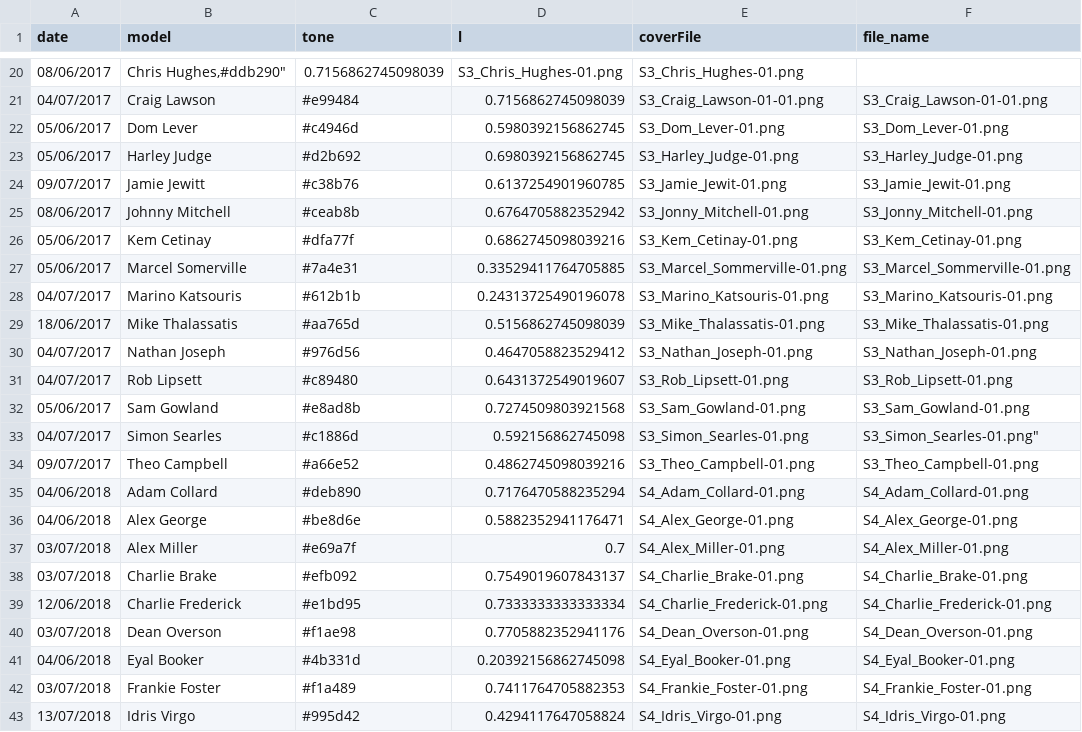
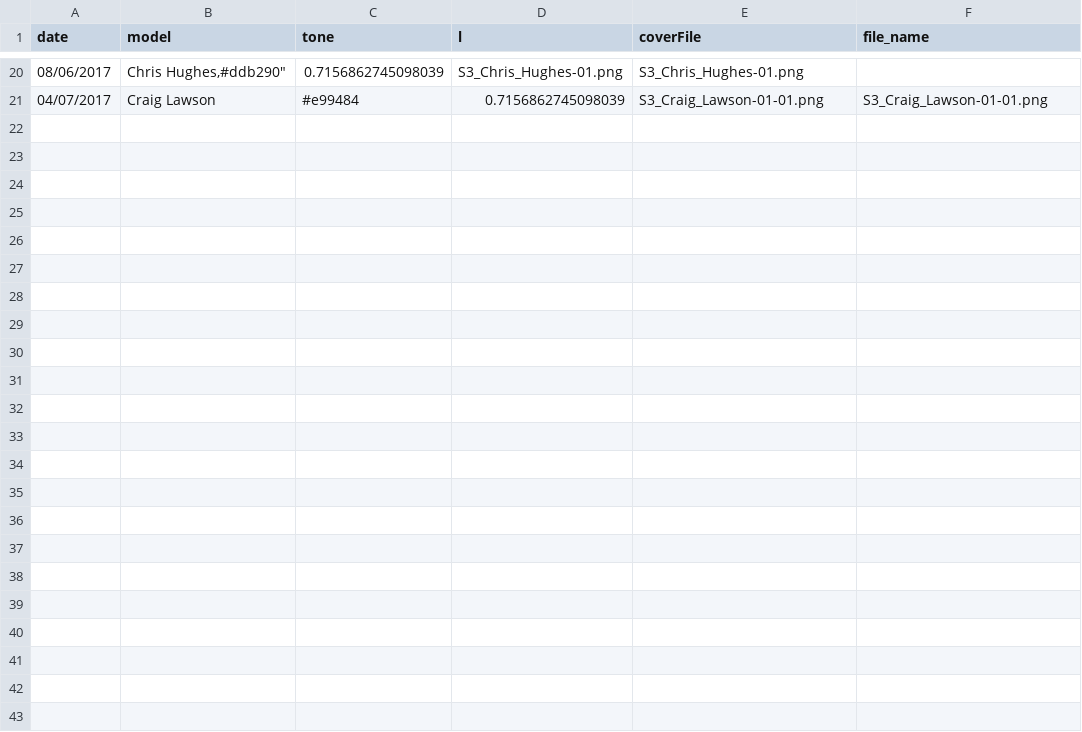
Before and after one commit to mrdcy/mrdcy.github.io, a CSV file: dist/assets/data/faces.csv, drawn as a sheet; only a part is shown, gaps mark what is left out; the diff names each change by its address in the sheet, - before the commit and + after, or states it on an @@ line.

Commit message:
change to faces.csv

```diff
--- a/dist/assets/data/faces.csv
+++ b/dist/assets/data/faces.csv
-row 22: 05/06/2017 | Dom Lever | #c4946d | 0.5980392156862745 | S3_Dom_Lever-01.png | S3_Dom_Lever-01.png
-row 23: 05/06/2017 | Harley Judge | #d2b692 | 0.6980392156862745 | S3_Harley_Judge-01.png | S3_Harley_Judge-01.png
-row 24: 09/07/2017 | Jamie Jewitt | #c38b76 | 0.6137254901960785 | S3_Jamie_Jewit-01.png | S3_Jamie_Jewit-01.png
-row 25: 08/06/2017 | Johnny Mitchell | #ceab8b | 0.6764705882352942 | S3_Jonny_Mitchell-01.png | S3_Jonny_Mitchell-01.png
-row 26: 05/06/2017 | Kem Cetinay | #dfa77f | 0.6862745098039216 | S3_Kem_Cetinay-01.png | S3_Kem_Cetinay-01.png
-row 27: 05/06/2017 | Marcel Somerville | #7a4e31 | 0.33529411764705885 | S3_Marcel_Sommerville-01.png | S3_Marcel_Sommerville-01.png
-row 28: 04/07/2017 | Marino Katsouris | #612b1b | 0.24313725490196078 | S3_Marino_Katsouris-01.png | S3_Marino_Katsouris-01.png
-row 29: 18/06/2017 | Mike Thalassatis | #aa765d | 0.5156862745098039 | S3_Mike_Thalassatis-01.png | S3_Mike_Thalassatis-01.png
-row 30: 04/07/2017 | Nathan Joseph | #976d56 | 0.4647058823529412 | S3_Nathan_Joseph-01.png | S3_Nathan_Joseph-01.png
-row 31: 04/07/2017 | Rob Lipsett | #c89480 | 0.6431372549019607 | S3_Rob_Lipsett-01.png | S3_Rob_Lipsett-01.png
-row 32: 05/06/2017 | Sam Gowland | #e8ad8b | 0.7274509803921568 | S3_Sam_Gowland-01.png | S3_Sam_Gowland-01.png
-row 33: 04/07/2017 | Simon Searles | #c1886d | 0.592156862745098 | S3_Simon_Searles-01.png | S3_Simon_Searles-01.png"
-row 34: 09/07/2017 | Theo Campbell | #a66e52 | 0.4862745098039216 | S3_Theo_Campbell-01.png | S3_Theo_Campbell-01.png
-row 35: 04/06/2018 | Adam Collard | #deb890 | 0.7176470588235294 | S4_Adam_Collard-01.png | S4_Adam_Collard-01.png
-row 36: 04/06/2018 | Alex George | #be8d6e | 0.5882352941176471 | S4_Alex_George-01.png | S4_Alex_George-01.png
-row 37: 03/07/2018 | Alex Miller | #e69a7f | 0.7 | S4_Alex_Miller-01.png | S4_Alex_Miller-01.png
-row 38: 03/07/2018 | Charlie Brake | #efb092 | 0.7549019607843137 | S4_Charlie_Brake-01.png | S4_Charlie_Brake-01.png
-row 39: 12/06/2018 | Charlie Frederick | #e1bd95 | 0.7333333333333334 | S4_Charlie_Frederick-01.png | S4_Charlie_Frederick-01.png
-row 40: 03/07/2018 | Dean Overson | #f1ae98 | 0.7705882352941176 | S4_Dean_Overson-01.png | S4_Dean_Overson-01.png
-row 41: 04/06/2018 | Eyal Booker | #4b331d | 0.20392156862745098 | S4_Eyal_Booker-01.png | S4_Eyal_Booker-01.png
-row 42: 03/07/2018 | Frankie Foster | #f1a489 | 0.7411764705882353 | S4_Frankie_Foster-01.png | S4_Frankie_Foster-01.png
-row 43: 13/07/2018 | Idris Virgo | #995d42 | 0.4294117647058824 | S4_Idris_Virgo-01.png | S4_Idris_Virgo-01.png
```
